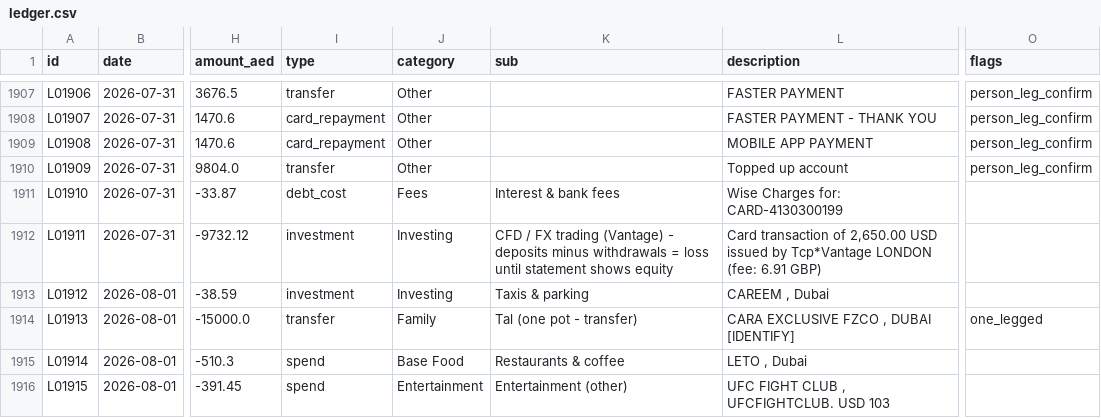
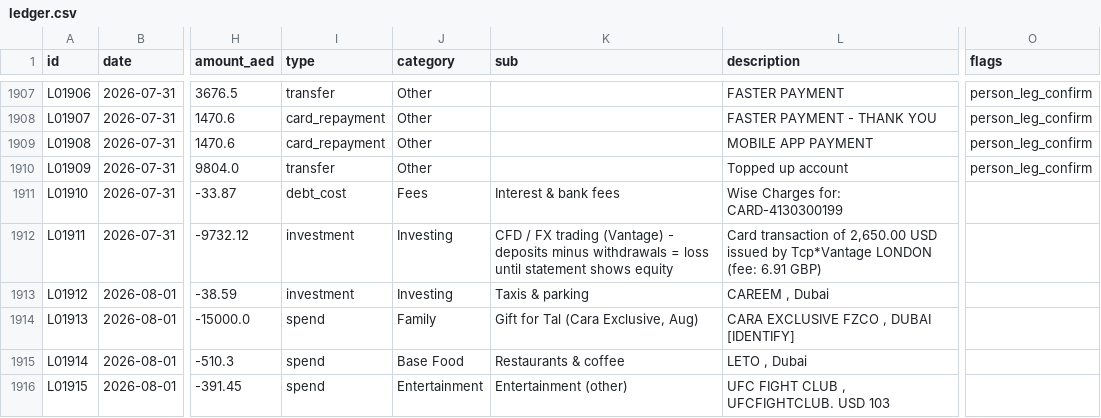
Before and after one commit to calum7macleod/dashboards, a CSV file: data/finance/ledger/out/ledger.csv, drawn as a sheet; only a part is shown, gaps mark what is left out; the diff names each change by its address in the sheet, - before the commit and + after, or states it on an @@ line.

Commit message:
Finance: spending report v2 (ADIB proxy, Tal 50%, income by month earned, cash-advance cost)

```diff
--- a/data/finance/ledger/out/ledger.csv
+++ b/data/finance/ledger/out/ledger.csv
-I1914 (type): transfer
+I1914 (type): spend
-K1914 (sub): Tal (one pot - transfer)
+K1914 (sub): Gift for Tal (Cara Exclusive, Aug)
-O1914 (flags): one_legged
+O1914 (flags): (empty)
```
